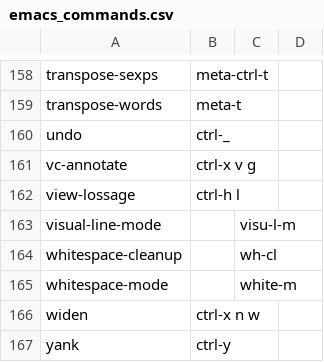
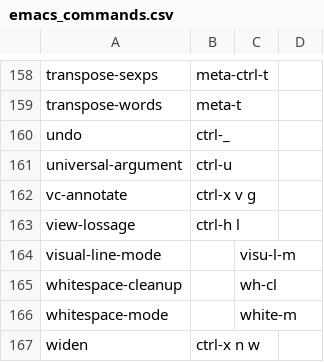
Before and after one commit to talonhub/community, a CSV file: apps/emacs/emacs_commands.csv, drawn as a sheet; only a part is shown, gaps mark what is left out; the shorter side is filled out with more unchanged rows.

Commit message:
rejigger emacs_prefix

```diff
--- a/apps/emacs/emacs_commands.csv
+++ b/apps/emacs/emacs_commands.csv
@@ -160,2 +160,3 @@ transpose-words, meta-t
 undo, ctrl-_
+universal-argument, ctrl-u
 vc-annotate,ctrl-x v g
```
Also changed, not shown: 2 other files.
